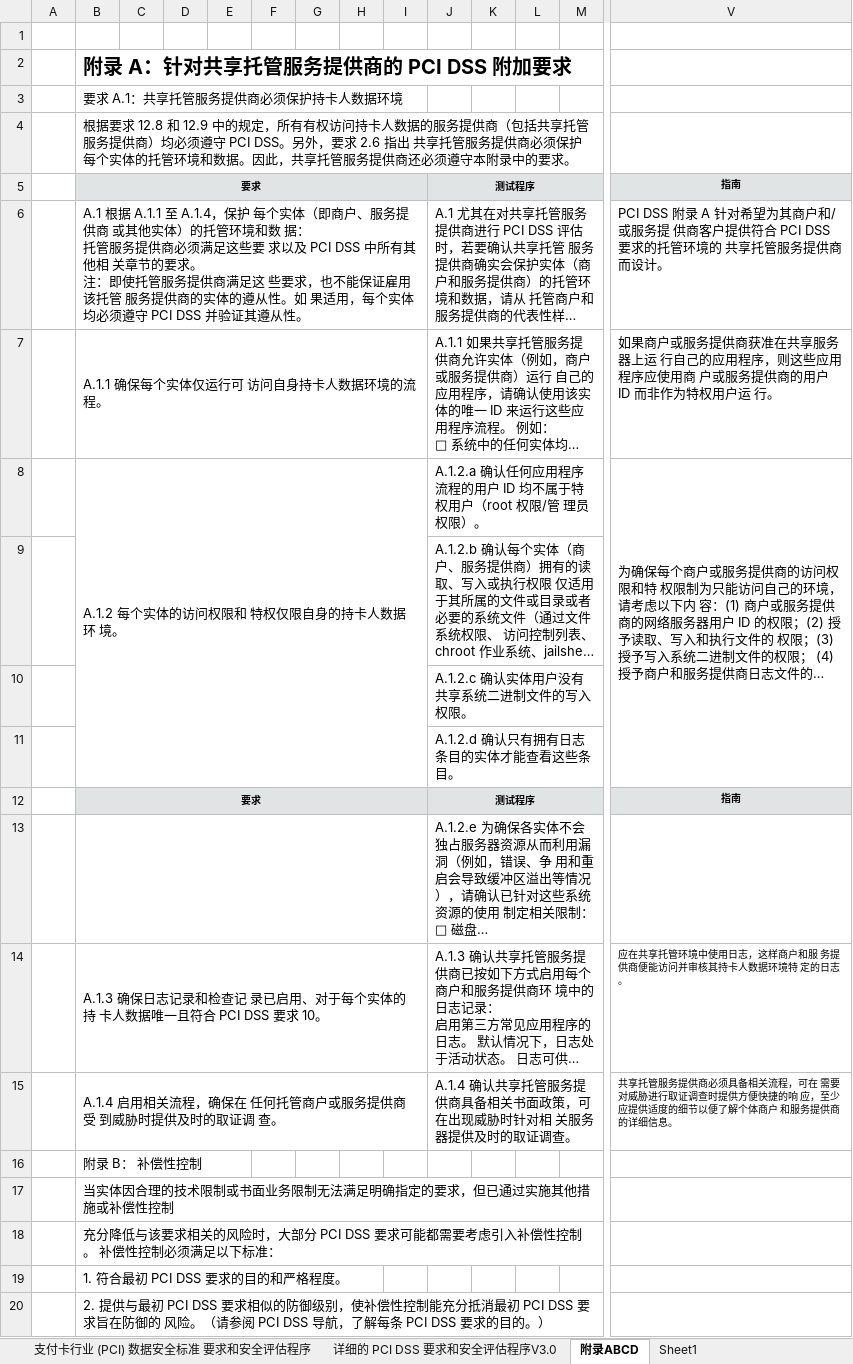
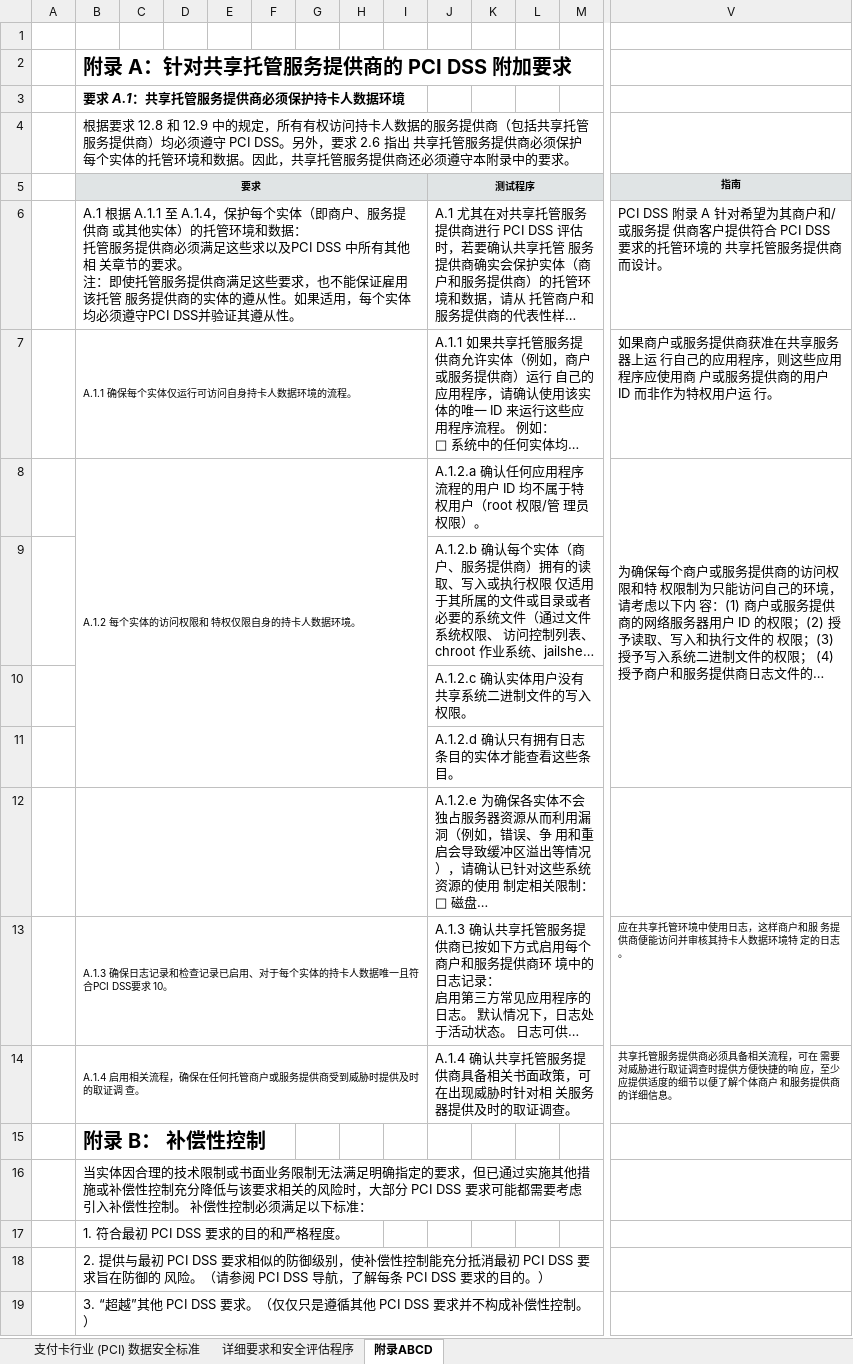
Before and after one commit to chin1x/Security-policy, an Excel workbook: PCI DSS/PCI_DSS_v3_ZH-CN.xlsx, sheet 附录ABCD, drawn as a sheet; only a part is shown, gaps mark what is left out; the shorter side is filled out with more unchanged rows; long unchanged cells end in …; values as stored, in another font and other column widths than the file's, no borders; charts and pictures not drawn; removed rows and columns are numbered as before the commit, all else as after; rows hold the shown columns only; ↵ is a line break in a cell; the diff covers the shown part only; the diff names each change by its address in the sheet, - before the commit and + after, or states it on an @@ line.

```diff
--- a/PCI DSS/PCI_DSS_v3_ZH-CN.xlsx (sheet 附录ABCD)
+++ b/PCI DSS/PCI_DSS_v3_ZH-CN.xlsx (sheet 附录ABCD)
-sheet tab: 支付卡行业 (PCI) 数据安全标准 要求和安全评估程序
+sheet tab: 支付卡行业 (PCI) 数据安全标准
-sheet tab: 详细的 PCI DSS 要求和安全评估程序V3.0
+sheet tab: 详细要求和安全评估程序
-sheet tab: Sheet1
@@ B3 italic: off → on, bold: off → on @@
-B6 (要求): …A.1.4，保护 每个实体（即商户、服务提供商 或其他实体）的托管环境和数 据： ↵ 托管服务提供商必须满足这些要 求以及 PCI DSS 中所有其他相 关章节的要求。 ↵ 注：即使托管服务提供商满足这 些要求，也不能保证雇用该托管 服务提供商的实体的遵从性。如 果适用，每个实体均必须遵守 PCI DSS 并验…
+B6 (要求): …A.1.4，保护每个实体（即商户、服务提供商 或其他实体）的托管环境和数据： ↵ 托管服务提供商必须满足这些求以及PCI DSS 中所有其他相 关章节的要求。 ↵ 注：即使托管服务提供商满足这些要求，也不能保证雇用该托管 服务提供商的实体的遵从性。如果适用，每个实体均必须遵守PCI DSS并验…
-B7 (要求): A.1.1 确保每个实体仅运行可 访问自身持卡人数据环境的流 程。
+B7 (要求): A.1.1 确保每个实体仅运行可访问自身持卡人数据环境的流程。
@@ B7:B8 text size: smaller @@
-B8 (要求): A.1.2 每个实体的访问权限和 特权仅限自身的持卡人数据环 境。
+B8 (要求): A.1.2 每个实体的访问权限和 特权仅限自身的持卡人数据环境。
-row 12:  | 要求 |  |  |  |  |  |  |  | 测试程序 |  |  |  | 指南
-B13 (要求): …和检查记 录已启用、对于每个实体的持 卡人数据唯一且符合 PCI DSS 要求…
+B13 (要求): …和检查记录已启用、对于每个实体的持卡人数据唯一且符合PCI DSS要求…
@@ B13:B14 text size: smaller @@
-B14 (要求): A.1.4 启用相关流程，确保在 任何托管商户或服务提供商受 到威胁时提供及时的取证调 查。
+B14 (要求): A.1.4 启用相关流程，确保在任何托管商户或服务提供商受到威胁时提供及时的取证调 查。
-B15 bold: off
+B15 bold: on, text size: larger
-B16 (要求): …偿性控制
+B16 (要求): …偿性控制充分降低与该要求相关的风险时，大部分 PCI DSS 要求可能都需要考虑引入补偿性控制。 补偿性控制必须满足以下标准：
-row 18:  | 充分降低与该要求相关的风险时，大部分 PCI DSS 要求可能都需要考虑引入补偿性控制。 补偿性控制必须满足以下标准：
```
Also changed, not shown: 2 removed rows, 12 edited cells, cell formats and merged cells elsewhere in this sheet, sheet 详细要求和安全评估程序, sheet 支付卡行业 (PCI) 数据安全标准, charts or pictures.
